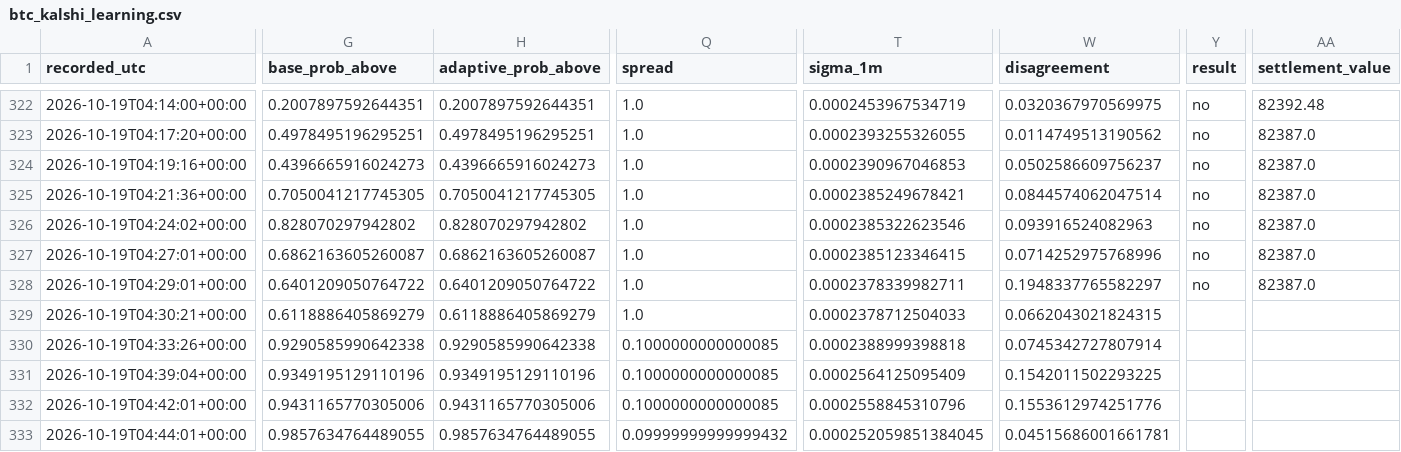
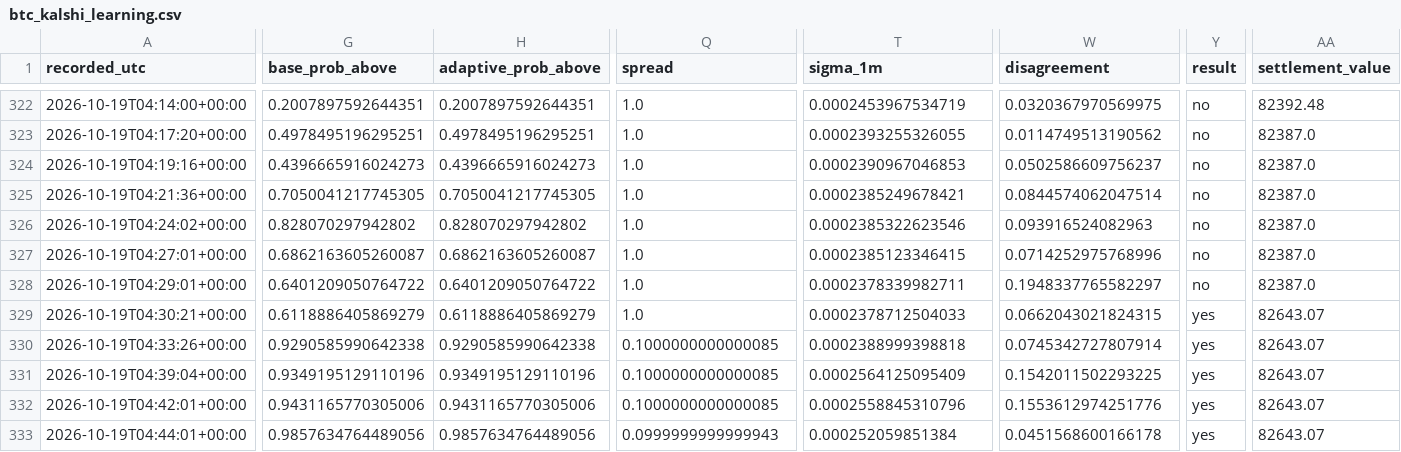
Before and after one commit to angelmoz881-collab/btc-kalshi-dashboard, a CSV file: data/btc_kalshi_learning.csv, drawn as a sheet; only a part is shown, gaps mark what is left out; the diff names each change by its address in the sheet, - before the commit and + after, or states it on an @@ line.

Commit message:
Update BTC Kalshi adaptive learning history

```diff
--- a/data/btc_kalshi_learning.csv
+++ b/data/btc_kalshi_learning.csv
-Y329:Y333 (result): (empty)
+Y329:Y333 (result): yes
-AA329:AA333 (settlement_value): (empty)
+AA329:AA333 (settlement_value): 82643.07
-G333 (base_prob_above): 0.9857634764489055
+G333 (base_prob_above): 0.9857634764489056
-H333 (adaptive_prob_above): 0.9857634764489055
+H333 (adaptive_prob_above): 0.9857634764489056
-Q333 (spread): 0.09999999999999432
+Q333 (spread): 0.0999999999999943
-T333 (sigma_1m): 0.000252059851384045
+T333 (sigma_1m): 0.000252059851384
-W333 (disagreement): 0.04515686001661781
+W333 (disagreement): 0.0451568600166178
```
